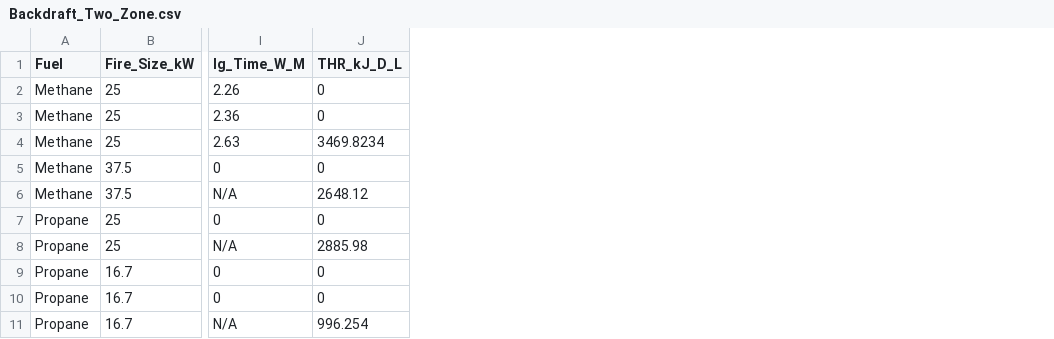
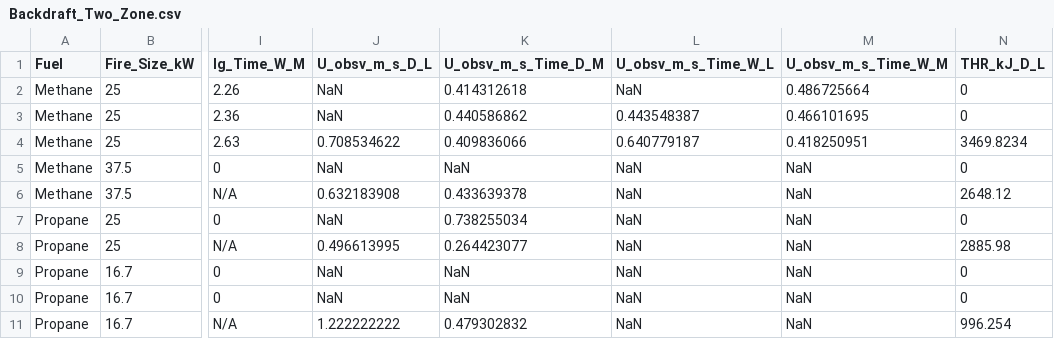
Before and after one commit to rlfalken/Backdraft_Modeling, a CSV file: Backdraft_Two_Zone.csv, drawn as a sheet; only a part is shown, gaps mark what is left out; the diff names each change by its address in the sheet, - before the commit and + after, or states it on an @@ line.

```diff
--- a/Backdraft_Two_Zone.csv
+++ b/Backdraft_Two_Zone.csv
+column J (U_obsv_m_s_D_L), rows 2-11: NaN | NaN | 0.708534622 | NaN | 0.632183908 | NaN | 0.496613995 | NaN | NaN | 1.222222222
+column K (U_obsv_m_s_Time_D_M), rows 2-11: 0.414312618 | 0.440586862 | 0.409836066 | NaN | 0.433639378 | 0.738255034 | 0.264423077 | NaN | NaN | 0.479302832
+column L (U_obsv_m_s_Time_W_L), rows 2-11: NaN | 0.443548387 | 0.640779187 | NaN | NaN | NaN | NaN | NaN | NaN | NaN
+column M (U_obsv_m_s_Time_W_M), rows 2-11: 0.486725664 | 0.466101695 | 0.418250951 | NaN | NaN | NaN | NaN | NaN | NaN | NaN
```
Also changed, not shown: 1 other file.
